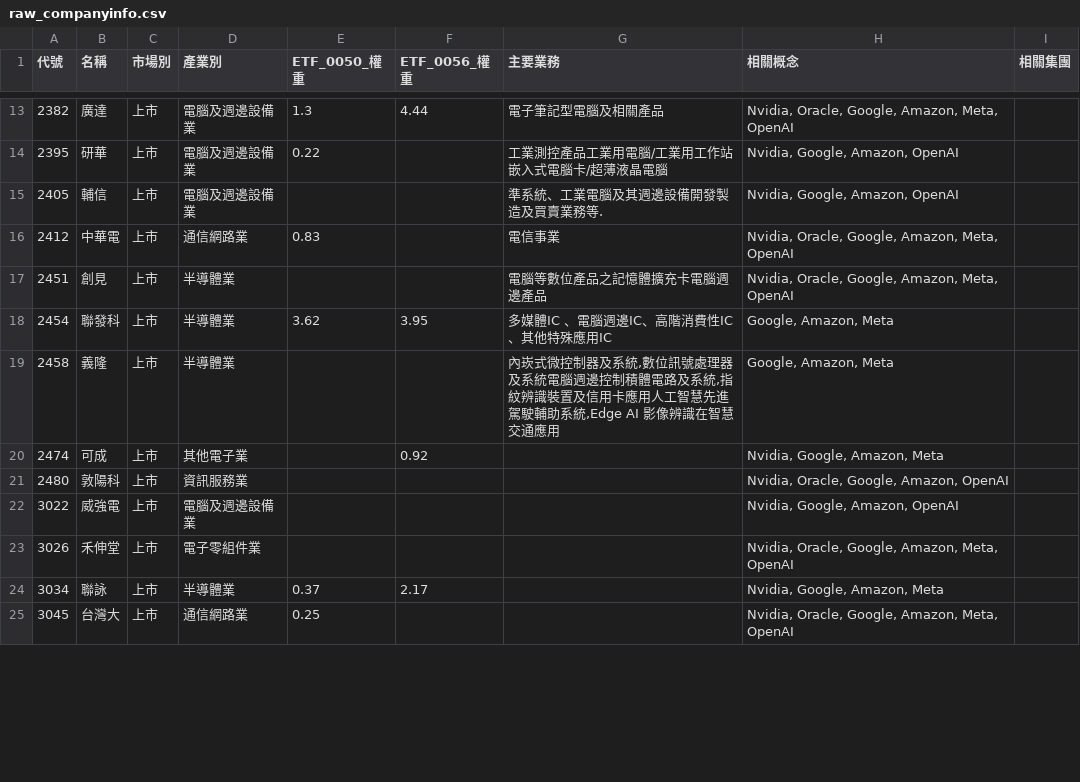
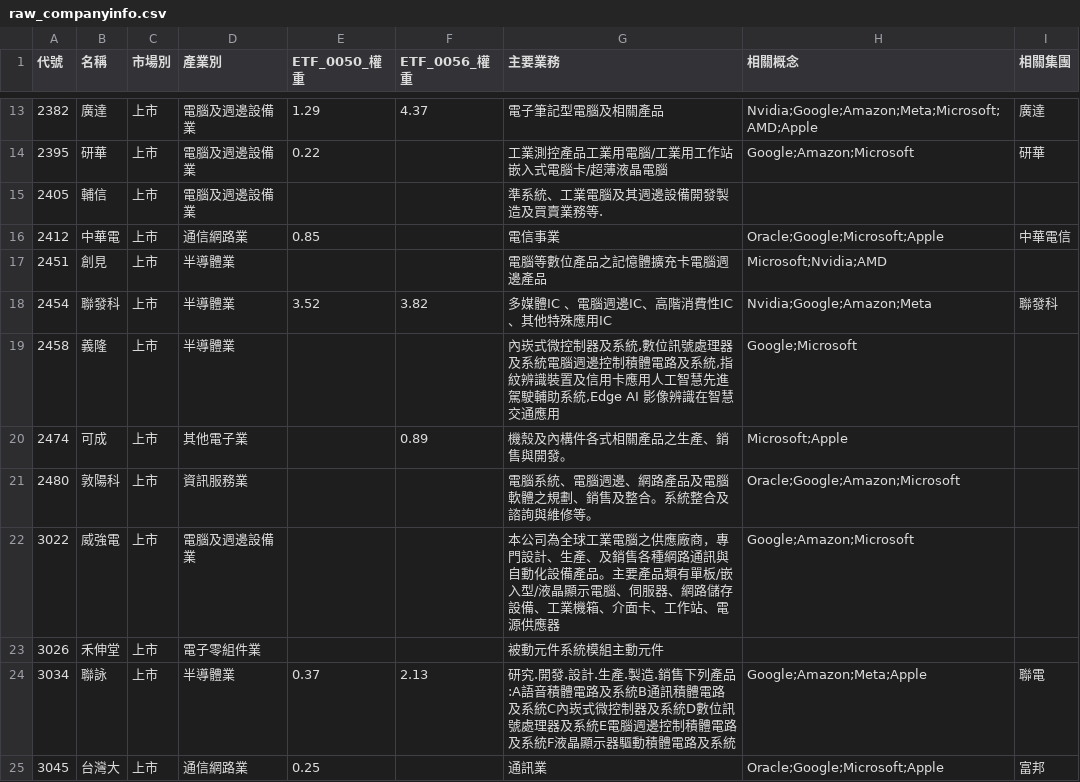
Before and after one commit to wenchiehlee-investment/Python-Actions.GoodInfo.CompanyInfo, a CSV file: raw_companyinfo.csv, drawn as a sheet; only a part is shown, gaps mark what is left out; the diff covers the shown part only.

```diff
--- a/raw_companyinfo.csv
+++ b/raw_companyinfo.csv
@@ -13,13 +13,13 @@
-2382,廣達,上市,電腦及週邊設備業,1.3,4.44,電子筆記型電腦及相關產品,"Nvidia, Oracle, Google, Amazon, Meta, OpenAI",
-2395,研華,上市,電腦及週邊設備業,0.22,,工業測控產品工業用電腦/工業用工作站嵌入式電腦卡/超薄液晶電腦,"Nvidia, Google, Amazon, OpenAI",
-2405,輔信,上市,電腦及週邊設備業,,,準系統、工業電腦及其週邊設備開發製造及買賣業務等.,"Nvidia, Google, Amazon, OpenAI",
-2412,中華電,上市,通信網路業,0.83,,電信事業,"Nvidia, Oracle, Google, Amazon, Meta, OpenAI",
-2451,創見,上市,半導體業,,,電腦等數位產品之記憶體擴充卡電腦週邊產品,"Nvidia, Oracle, Google, Amazon, Meta, OpenAI",
-2454,聯發科,上市,半導體業,3.62,3.95,多媒體IC 、電腦週邊IC、高階消費性IC、其他特殊應用IC,"Google, Amazon, Meta",
-2458,義隆,上市,半導體業,,,"內崁式微控制器及系統,數位訊號處理器及系統電腦週邊控制積體電路及系統,指紋辨識裝置及信用卡應用人工智慧先進駕駛輔助系統,Edge AI 影像辨識在智慧交通應用","Google, Amazon, Meta",
-2474,可成,上市,其他電子業,,0.92,,"Nvidia, Google, Amazon, Meta",
-2480,敦陽科,上市,資訊服務業,,,,"Nvidia, Oracle, Google, Amazon, OpenAI",
-3022,威強電,上市,電腦及週邊設備業,,,,"Nvidia, Google, Amazon, OpenAI",
-3026,禾伸堂,上市,電子零組件業,,,,"Nvidia, Oracle, Google, Amazon, Meta, OpenAI",
-3034,聯詠,上市,半導體業,0.37,2.17,,"Nvidia, Google, Amazon, Meta",
-3045,台灣大,上市,通信網路業,0.25,,,"Nvidia, Oracle, Google, Amazon, Meta, OpenAI",
+2382,廣達,上市,電腦及週邊設備業,1.29,4.37,電子筆記型電腦及相關產品,Nvidia;Google;Amazon;Meta;Microsoft;AMD;Apple,廣達
+2395,研華,上市,電腦及週邊設備業,0.22,,工業測控產品工業用電腦/工業用工作站嵌入式電腦卡/超薄液晶電腦,Google;Amazon;Microsoft,研華
+2405,輔信,上市,電腦及週邊設備業,,,準系統、工業電腦及其週邊設備開發製造及買賣業務等.,,
+2412,中華電,上市,通信網路業,0.85,,電信事業,Oracle;Google;Microsoft;Apple,中華電信
+2451,創見,上市,半導體業,,,電腦等數位產品之記憶體擴充卡電腦週邊產品,Microsoft;Nvidia;AMD,
+2454,聯發科,上市,半導體業,3.52,3.82,多媒體IC 、電腦週邊IC、高階消費性IC、其他特殊應用IC,Nvidia;Google;Amazon;Meta,聯發科
+2458,義隆,上市,半導體業,,,"內崁式微控制器及系統,數位訊號處理器及系統電腦週邊控制積體電路及系統,指紋辨識裝置及信用卡應用人工智慧先進駕駛輔助系統,Edge AI 影像辨識在智慧交通應用",Google;Microsoft,
+2474,可成,上市,其他電子業,,0.89,機殼及內構件各式相關產品之生產、銷售與開發。,Microsoft;Apple,
+2480,敦陽科,上市,資訊服務業,,,電腦系統、電腦週邊、網路產品及電腦軟體之規劃、銷售及整合。系統整合及諮詢與維修等。,Oracle;Google;Amazon;Microsoft,
+3022,威強電,上市,電腦及週邊設備業,,,本公司為全球工業電腦之供應廠商，專門設計、生產、及銷售各種網路通訊與自動化設備產品。主要產品類有單板/嵌入型/液晶顯示電腦、伺服器、網路儲存設備、工業機箱、介面卡、工作站、電源供應器,Google;Amazon;Microsoft,
+3026,禾伸堂,上市,電子零組件業,,,被動元件系統模組主動元件,,
+3034,聯詠,上市,半導體業,0.37,2.13,研究.開發.設計.生產.製造.銷售下列產品:A語音積體電路及系統B通訊積體電路及系統C內崁式微控制器及系統D數位訊號處理器及系統E電腦週邊控制積體電路及系統F液晶顯示器驅動積體電路及系統,Google;Amazon;Meta;Apple,聯電
+3045,台灣大,上市,通信網路業,0.25,,通訊業,Oracle;Google;Microsoft;Apple,富邦
```
Also changed, not shown: 142 edited cells elsewhere in this file.
